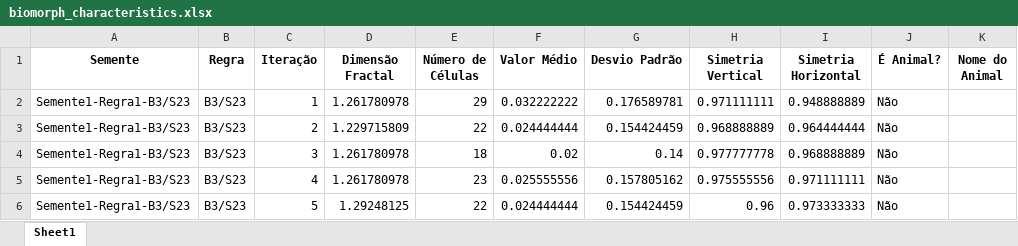
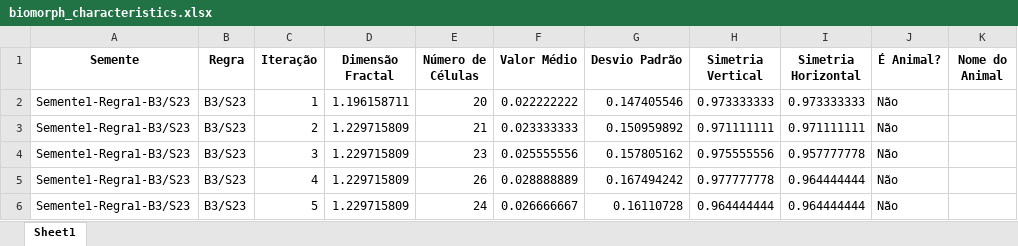
Before and after one commit to LucasJordi/biomorphs_evolution, an Excel workbook: biomorph_characteristics.xlsx, sheet Sheet1, drawn as a sheet; only a part is shown; values as stored, in another font and other column widths than the file's, no borders; the diff covers the shown part only; the diff names each change by its address in the sheet, - before the commit and + after, or states it on an @@ line.

```diff
--- a/biomorph_characteristics.xlsx (sheet Sheet1)
+++ b/biomorph_characteristics.xlsx (sheet Sheet1)
-D2 (Dimensão Fractal): 1.261780978
+D2 (Dimensão Fractal): 1.196158711
-E2 (Número de Células): 29
+E2 (Número de Células): 20
-F2 (Valor Médio): 0.032222222
+F2 (Valor Médio): 0.022222222
-G2 (Desvio Padrão): 0.176589781
+G2 (Desvio Padrão): 0.147405546
-H2 (Simetria Vertical): 0.971111111
+H2 (Simetria Vertical): 0.973333333
-I2 (Simetria Horizontal): 0.948888889
+I2 (Simetria Horizontal): 0.973333333
-E3 (Número de Células): 22
+E3 (Número de Células): 21
-F3 (Valor Médio): 0.024444444
+F3 (Valor Médio): 0.023333333
-G3 (Desvio Padrão): 0.154424459
+G3 (Desvio Padrão): 0.150959892
-H3 (Simetria Vertical): 0.968888889
+H3 (Simetria Vertical): 0.971111111
-I3 (Simetria Horizontal): 0.964444444
+I3 (Simetria Horizontal): 0.971111111
-D4:D5 (Dimensão Fractal): 1.261780978
+D4:D5 (Dimensão Fractal): 1.229715809
-E4 (Número de Células): 18
+E4 (Número de Células): 23
-F4 (Valor Médio): 0.02
+F4 (Valor Médio): 0.025555556
-G4 (Desvio Padrão): 0.14
+G4 (Desvio Padrão): 0.157805162
-H4 (Simetria Vertical): 0.977777778
+H4 (Simetria Vertical): 0.975555556
-I4 (Simetria Horizontal): 0.968888889
+I4 (Simetria Horizontal): 0.957777778
-E5 (Número de Células): 23
+E5 (Número de Células): 26
-F5 (Valor Médio): 0.025555556
+F5 (Valor Médio): 0.028888889
-G5 (Desvio Padrão): 0.157805162
+G5 (Desvio Padrão): 0.167494242
-H5 (Simetria Vertical): 0.975555556
+H5 (Simetria Vertical): 0.977777778
-I5 (Simetria Horizontal): 0.971111111
+I5 (Simetria Horizontal): 0.964444444
-D6 (Dimensão Fractal): 1.29248125
+D6 (Dimensão Fractal): 1.229715809
-E6 (Número de Células): 22
+E6 (Número de Células): 24
-F6 (Valor Médio): 0.024444444
+F6 (Valor Médio): 0.026666667
-G6 (Desvio Padrão): 0.154424459
+G6 (Desvio Padrão): 0.16110728
-H6 (Simetria Vertical): 0.96
+H6 (Simetria Vertical): 0.964444444
-I6 (Simetria Horizontal): 0.973333333
+I6 (Simetria Horizontal): 0.964444444
```
Also changed, not shown: 68 added rows and 41 edited cells elsewhere in this sheet, 2 other files.
